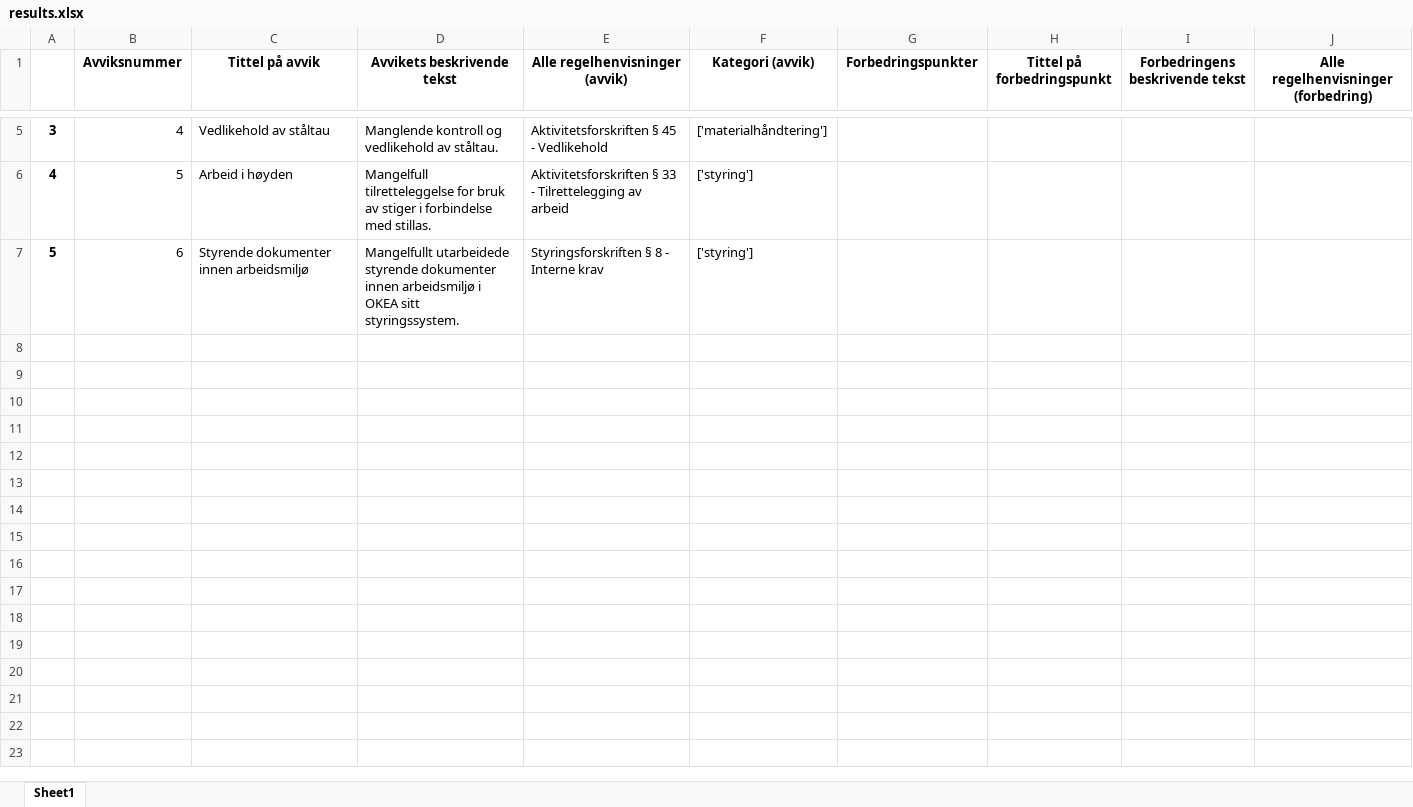
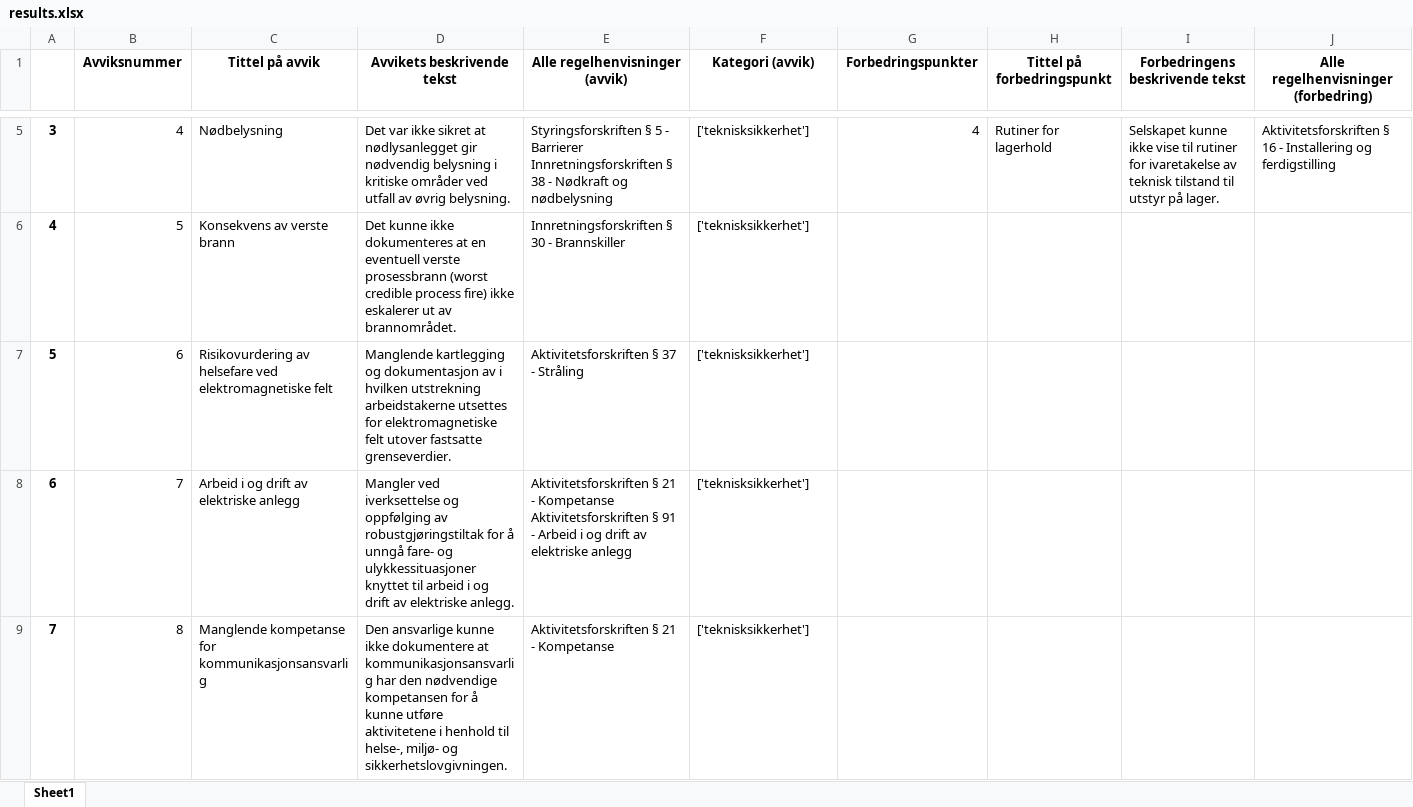
Before and after one commit to hkeidesen/report_classifier_api, an Excel workbook: results.xlsx, sheet Sheet1, drawn as a sheet; only a part is shown, gaps mark what is left out; values as stored, in another font and other column widths than the file's, no borders; rows hold the shown columns only; ↵ is a line break in a cell; the diff covers the shown part only; the diff names each change by its address in the sheet, - before the commit and + after, or states it on an @@ line.

```diff
--- a/results.xlsx (sheet Sheet1)
+++ b/results.xlsx (sheet Sheet1)
-C5 (Tittel på avvik): Vedlikehold av ståltau
+C5 (Tittel på avvik): Nødbelysning
-D5 (Avvikets beskrivende tekst): Manglende kontroll og vedlikehold av ståltau.
+D5 (Avvikets beskrivende tekst): Det var ikke sikret at nødlysanlegget gir nødvendig belysning i kritiske områder ved utfall av øvrig belysning.
-E5 (Alle regelhenvisninger (avvik)): Aktivitetsforskriften § 45 - Vedlikehold
+E5 (Alle regelhenvisninger (avvik)): Styringsforskriften § 5 - Barrierer ↵ Innretningsforskriften § 38 - Nødkraft og nødbelysning
-F5 (Kategori (avvik)): ['materialhåndtering']
+F5 (Kategori (avvik)): ['teknisksikkerhet']
-G5 (Forbedringspunkter): (empty)
+G5 (Forbedringspunkter): 4
-H5 (Tittel på forbedringspunkt): (empty)
+H5 (Tittel på forbedringspunkt): Rutiner for lagerhold
-I5 (Forbedringens beskrivende tekst): (empty)
+I5 (Forbedringens beskrivende tekst): Selskapet kunne ikke vise til rutiner for ivaretakelse av teknisk tilstand til utstyr på lager.
-J5: (empty)
+J5: Aktivitetsforskriften § 16 - Installering og ferdigstilling
-C6 (Tittel på avvik): Arbeid i høyden
+C6 (Tittel på avvik): Konsekvens av verste brann
-D6 (Avvikets beskrivende tekst): Mangelfull tilretteleggelse for bruk av stiger i forbindelse med stillas.
+D6 (Avvikets beskrivende tekst): Det kunne ikke dokumenteres at en eventuell verste prosessbrann (worst credible process fire) ikke eskalerer ut av brannområdet.
-E6 (Alle regelhenvisninger (avvik)): Aktivitetsforskriften § 33 - Tilrettelegging av arbeid
+E6 (Alle regelhenvisninger (avvik)): Innretningsforskriften § 30 - Brannskiller
-F6:F7 (Kategori (avvik)): ['styring']
+F6:F7 (Kategori (avvik)): ['teknisksikkerhet']
-C7 (Tittel på avvik): Styrende dokumenter innen arbeidsmiljø
+C7 (Tittel på avvik): Risikovurdering av helsefare ved elektromagnetiske felt
-D7 (Avvikets beskrivende tekst): Mangelfullt utarbeidede styrende dokumenter innen arbeidsmiljø i OKEA sitt styringssystem.
+D7 (Avvikets beskrivende tekst): Manglende kartlegging og dokumentasjon av i hvilken utstrekning arbeidstakerne utsettes for elektromagnetiske felt utover fastsatte grenseverdier.
-E7 (Alle regelhenvisninger (avvik)): Styringsforskriften § 8 - Interne krav
+E7 (Alle regelhenvisninger (avvik)): Aktivitetsforskriften § 37 - Stråling
+row 8: 6 | 7 | Arbeid i og drift av elektriske anlegg | Mangler ved iverksettelse og oppfølging av robustgjøringstiltak for å unngå fare- og ulykkessituasjoner knyttet til arbeid i og drift av elektriske anlegg. | Aktivitetsforskriften § 21 - Kompetanse ↵ Aktivitetsforskriften § 91 - Arbeid i og drift av elektriske anlegg | ['teknisksikkerhet']
+row 9: 7 | 8 | Manglende kompetanse for kommunikasjonsansvarlig | Den ansvarlige kunne ikke dokumentere at kommunikasjonsansvarlig har den nødvendige kompetansen for å kunne utføre aktivitetene i henhold til helse-, miljø- og sikkerhetslovgivningen. | Aktivitetsforskriften § 21 - Kompetanse | ['teknisksikkerhet']
```
Also changed, not shown: 35 edited cells elsewhere in this sheet, 6 other files.
